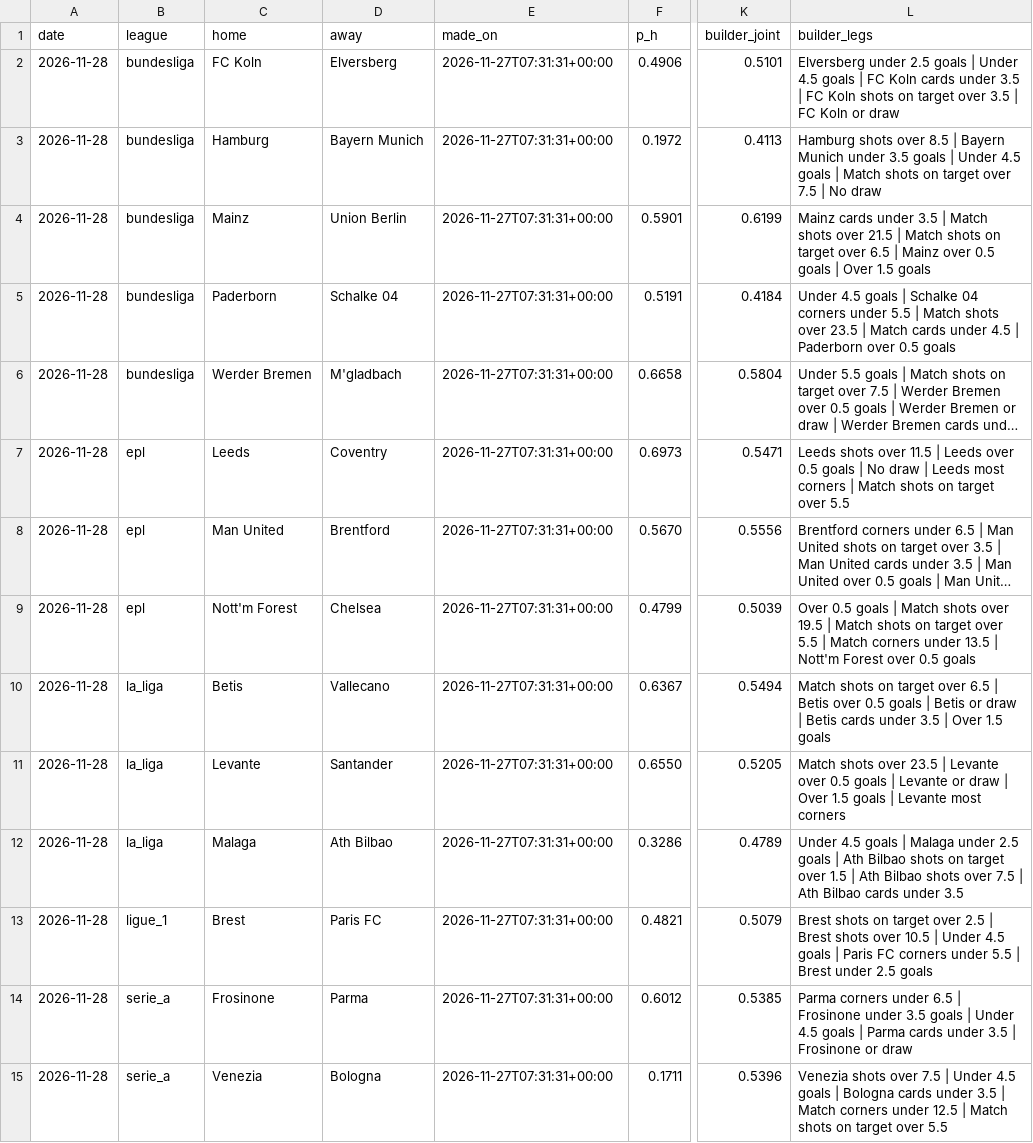
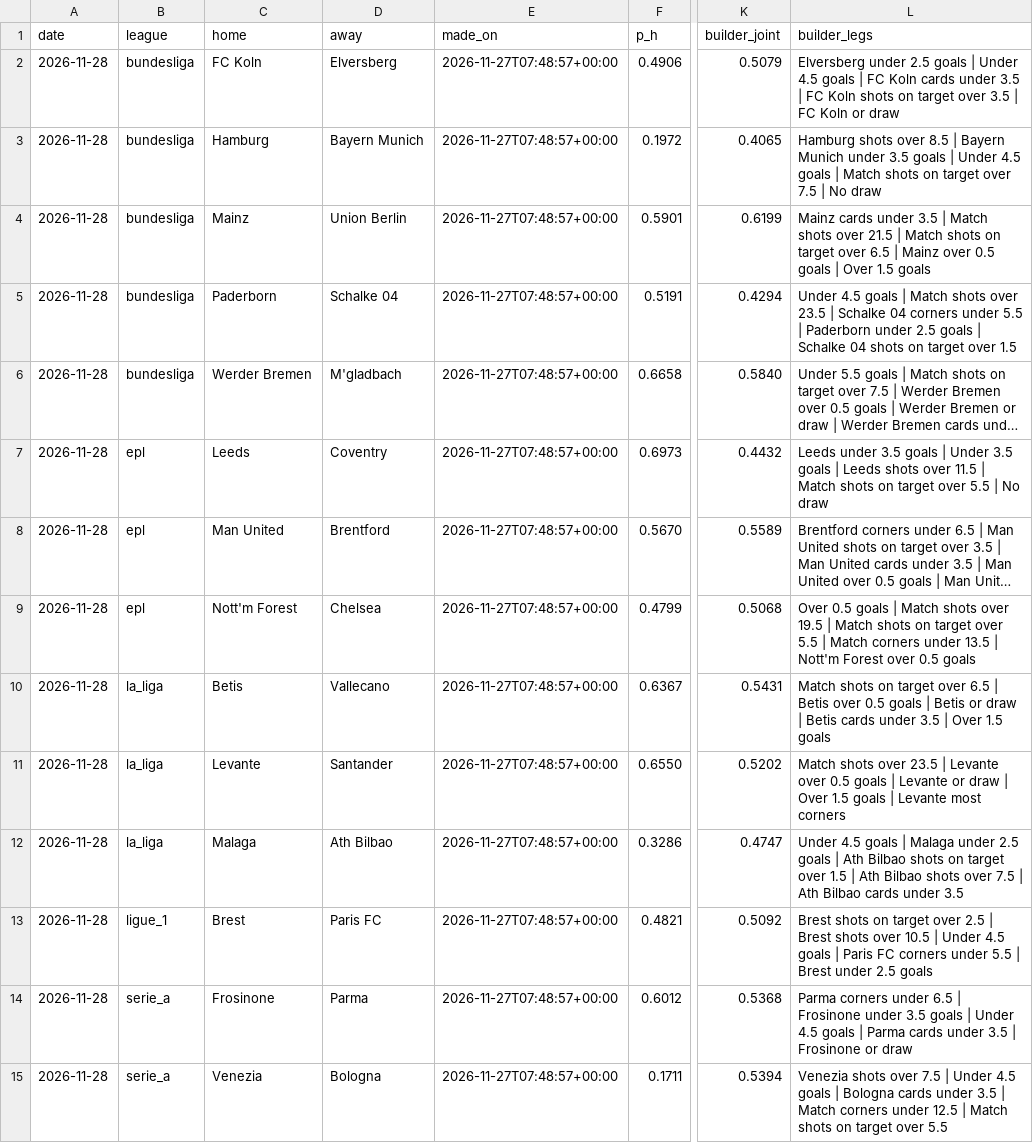
Before and after one commit to ryan7zoom/oraclepitchv2, a CSV file: data/v2/ledger.csv, drawn as a sheet; only a part is shown, gaps mark what is left out; long unchanged cells end in …; the diff covers the shown part only; the diff names each change by its address in the sheet, - before the commit and + after, or states it on an @@ line.

```diff
--- a/data/v2/ledger.csv
+++ b/data/v2/ledger.csv
-E2:E15 (made_on): 2026-11-27T07:31:31+00:00
+E2:E15 (made_on): 2026-11-27T07:48:57+00:00
-K2 (builder_joint): 0.5101
+K2 (builder_joint): 0.5079
-K3 (builder_joint): 0.4113
+K3 (builder_joint): 0.4065
-K5 (builder_joint): 0.4184
+K5 (builder_joint): 0.4294
-L5 (builder_legs): …goals | Schalke 04 corners under 5.5 | Match shots over 23.5 | Match cards under 4.5 | Paderborn over 0.5 goals
+L5 (builder_legs): …goals | Match shots over 23.5 | Schalke 04 corners under 5.5 | Paderborn under 2.5 goals | Schalke 04 shots on target over 1.5
-K6 (builder_joint): 0.5804
+K6 (builder_joint): 0.5840
-K7 (builder_joint): 0.5471
+K7 (builder_joint): 0.4432
-L7 (builder_legs): Leeds shots over 11.5 | Leeds over 0.5 goals | No draw | Leeds most corners | Match shots on target over 5.5
+L7 (builder_legs): Leeds under 3.5 goals | Under 3.5 goals | Leeds shots over 11.5 | Match shots on target over 5.5 | No draw
-K8 (builder_joint): 0.5556
+K8 (builder_joint): 0.5589
-K9 (builder_joint): 0.5039
+K9 (builder_joint): 0.5068
-K10 (builder_joint): 0.5494
+K10 (builder_joint): 0.5431
-K11 (builder_joint): 0.5205
+K11 (builder_joint): 0.5202
-K12 (builder_joint): 0.4789
+K12 (builder_joint): 0.4747
-K13 (builder_joint): 0.5079
+K13 (builder_joint): 0.5092
-K14 (builder_joint): 0.5385
+K14 (builder_joint): 0.5368
-K15 (builder_joint): 0.5396
+K15 (builder_joint): 0.5394
```
Also changed, not shown: 69 edited cells elsewhere in this file, 3 other files.
